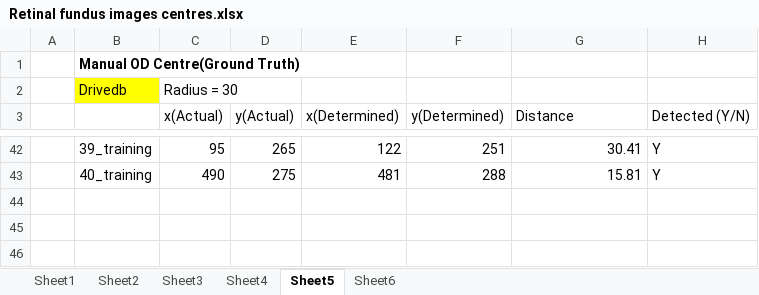
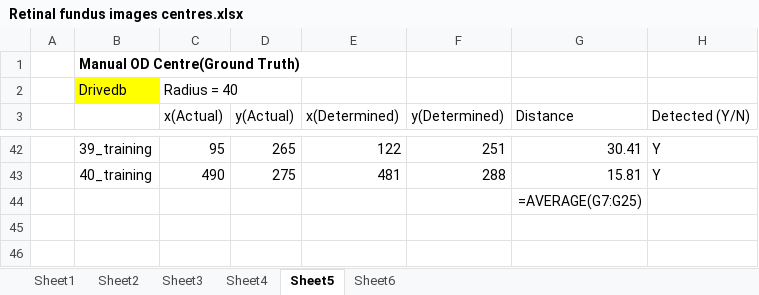
Before and after one commit to Suriya-Prasad/DE---Diabetic-retinopathy-detection, an Excel workbook: Retinal fundus images centres.xlsx, sheet Sheet5, drawn as a sheet; only a part is shown, gaps mark what is left out; values as stored, in another font and other column widths than the file's, no borders; formulas without a stored value are shown as written; the diff names each change by its address in the sheet, - before the commit and + after, or states it on an @@ line.

```diff
--- a/Retinal fundus images centres.xlsx (sheet Sheet5)
+++ b/Retinal fundus images centres.xlsx (sheet Sheet5)
-C2 (x(Actual)): Radius = 30
+C2 (x(Actual)): Radius = 40
-G44 (Distance): (empty)
+G44 (Distance): =AVERAGE(G7:G25)
```
Also changed, not shown: sheet Sheet3, sheet Sheet6, Retinal fundus images centres w_o Preprocess.xlsx, 1 other file.
